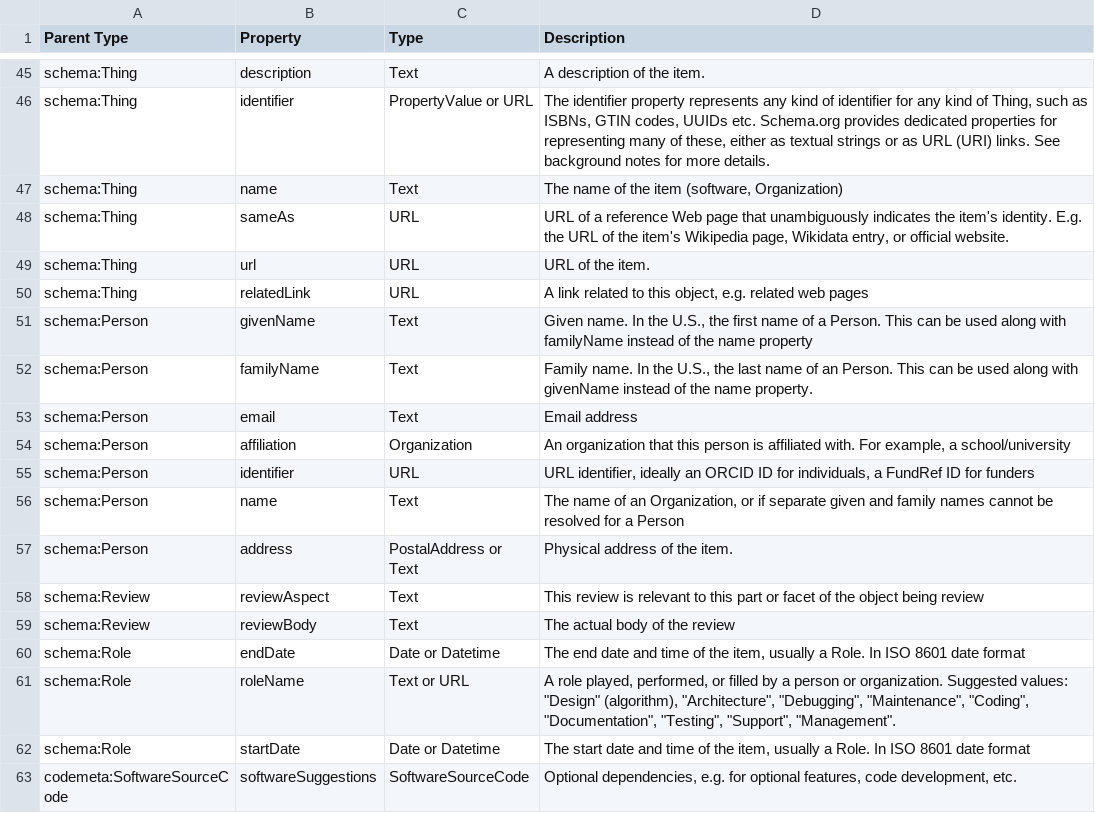
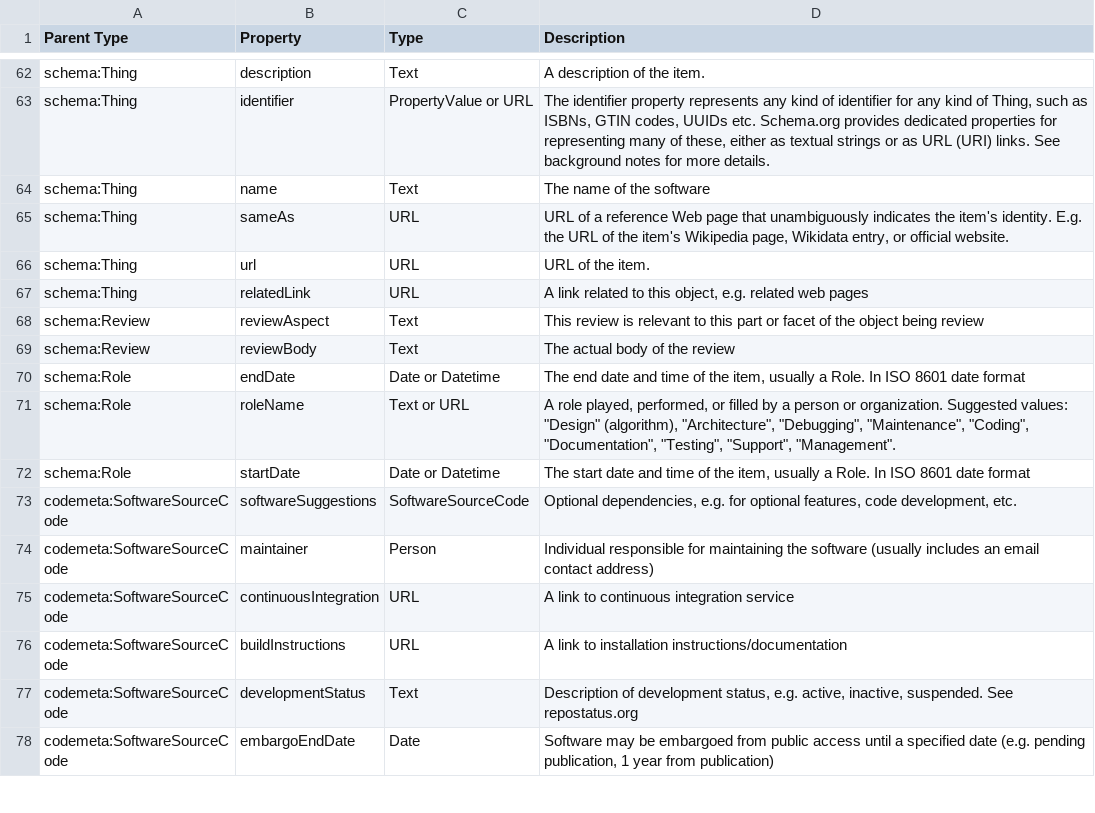
Before and after one commit to codemeta/codemeta, a CSV file: properties_description.csv, drawn as a sheet; only a part is shown, gaps mark what is left out; the shorter side is filled out with more unchanged rows; the diff covers the shown part only.

```diff
--- a/properties_description.csv
+++ b/properties_description.csv
@@ -46,3 +63,3 @@ schema:Thing,description,Text,A description of the item.
 schema:Thing,identifier,PropertyValue or URL,"The identifier property represents any kind of identifier for any kind of Thing, such as ISBNs, GTIN codes, UUIDs etc. Schema.org provides dedicated properties for representing many of these, either as textual strings or as URL (URI) links. See background notes for more details."
-schema:Thing,name,Text,"The name of the item (software, Organization)"
+schema:Thing,name,Text,"The name of the software"
 schema:Thing,sameAs,URL,"URL of a reference Web page that unambiguously indicates the item's identity. E.g. the URL of the item's Wikipedia page, Wikidata entry, or official website."
@@ -50,9 +67,2 @@ schema:Thing,url,URL,URL of the item.
 schema:Thing,relatedLink,URL,"A link related to this object, e.g. related web pages"
-schema:Person,givenName,Text,"Given name. In the U.S., the first name of a Person. This can be used along with familyName instead of the name property"
-schema:Person,familyName,Text,"Family name. In the U.S., the last name of an Person. This can be used along with givenName instead of the name property."
-schema:Person,email,Text,Email address
-schema:Person,affiliation,Organization,"An organization that this person is affiliated with. For example, a school/university"
-schema:Person,identifier,URL,"URL identifier, ideally an ORCID ID for individuals, a FundRef ID for funders"
-schema:Person,name,Text,"The name of an Organization, or if separate given and family names cannot be resolved for a Person"
-schema:Person,address,PostalAddress or Text,Physical address of the item.
 schema:Review,reviewAspect,Text,This review is relevant to this part or facet of the object being review
```
Also changed, not shown: 17 added rows elsewhere in this file.
